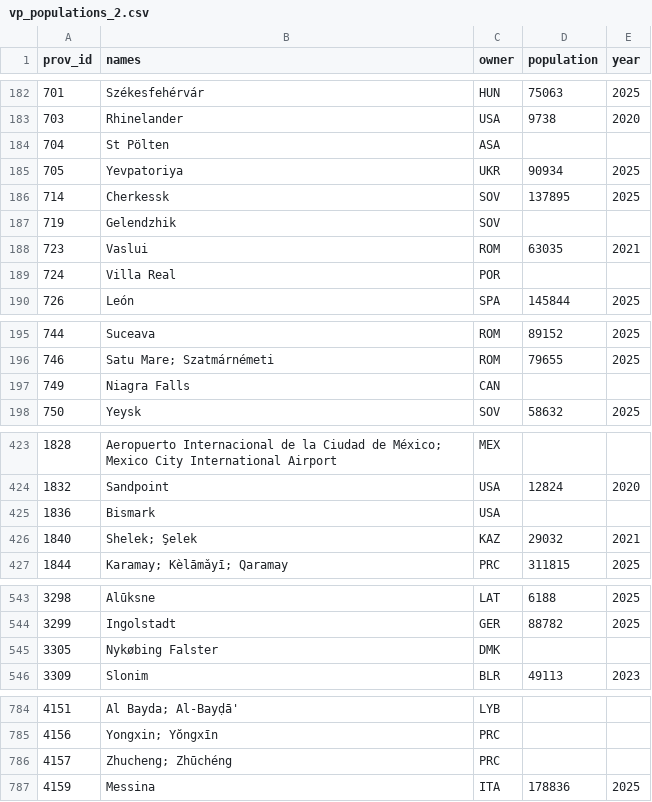
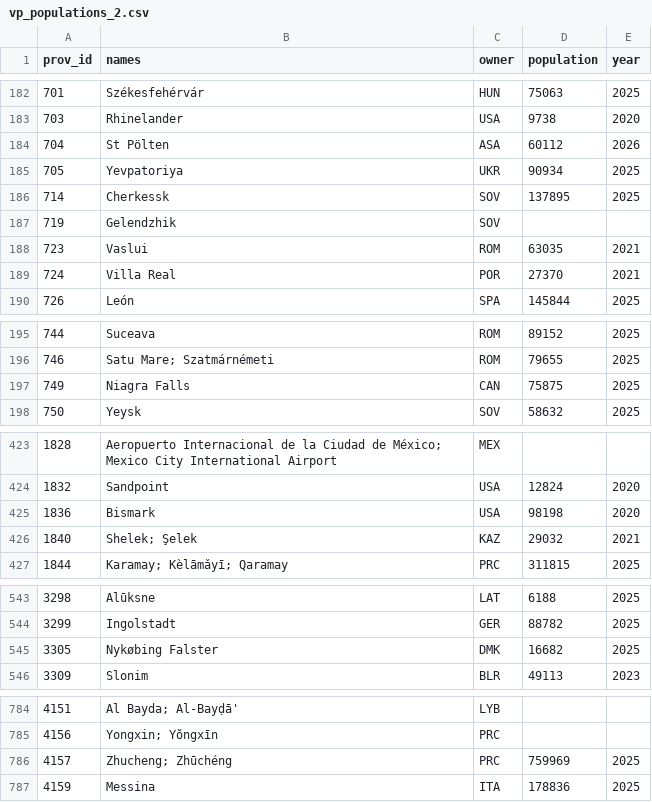
Before and after one commit to TheGamerCant/Modern-Day-Sandbox, a CSV file: __code__/province_population/vp_populations_2.csv, drawn as a sheet; only a part is shown, gaps mark what is left out; the diff covers the shown part only.

```diff
--- a/__code__/province_population/vp_populations_2.csv
+++ b/__code__/province_population/vp_populations_2.csv
@@ -183,3 +183,3 @@
 703,Rhinelander,USA,9738,2020
-704,St Pölten,ASA,,
+704,St Pölten,ASA,60112,2026
 705,Yevpatoriya,UKR,90934,2025
@@ -188,3 +188,3 @@
 723,Vaslui,ROM,63035,2021
-724,Villa Real,POR,,
+724,Villa Real,POR,27370,2021
 726,León,SPA,145844,2025
@@ -196,3 +196,3 @@
 746,Satu Mare; Szatmárnémeti,ROM,79655,2025
-749,Niagra Falls,CAN,,
+749,Niagra Falls,CAN,75875,2025
 750,Yeysk,SOV,58632,2025
@@ -424,3 +424,3 @@
 1832,Sandpoint,USA,12824,2020
-1836,Bismark,USA,,
+1836,Bismark,USA,98198,2020
 1840,Shelek; Şelek,KAZ,29032,2021
@@ -544,3 +544,3 @@
 3299,Ingolstadt,GER,88782,2025
-3305,Nykøbing Falster,DMK,,
+3305,Nykøbing Falster,DMK,16682,2025
 3309,Slonim,BLR,49113,2023
@@ -785,3 +785,3 @@
 4156,Yongxin; Yŏngxīn,PRC,,
-4157,Zhucheng; Zhūchéng,PRC,,
+4157,Zhucheng; Zhūchéng,PRC,759969,2025
 4159,Messina,ITA,178836,2025
```
Also changed, not shown: 38 edited cells elsewhere in this file, 1 other file.
